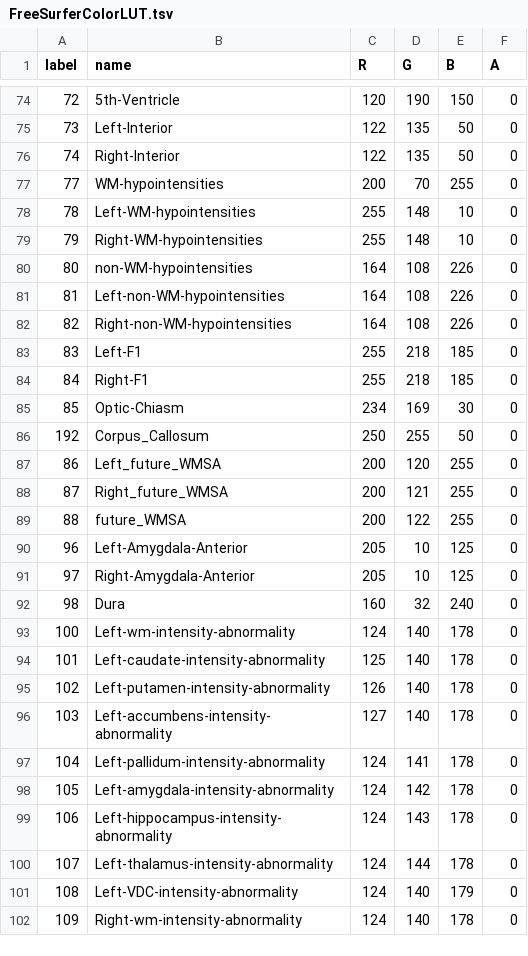
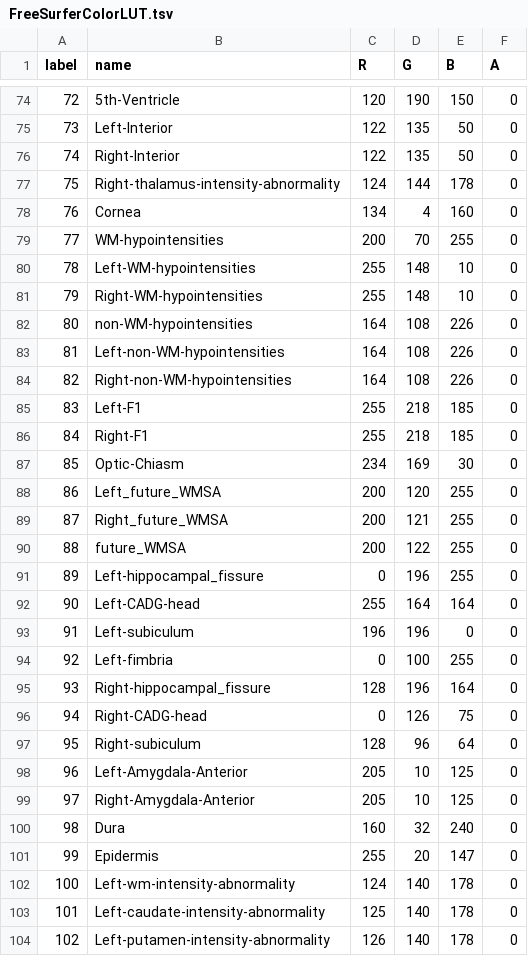
Before and after one commit to greydongilmore/ieegProc, a TSV file: resources/FreeSurferColorLUT.tsv, drawn as a sheet; only a part is shown, gaps mark what is left out; the shorter side is filled out with more unchanged rows.

```diff
--- a/resources/FreeSurferColorLUT.tsv
+++ b/resources/FreeSurferColorLUT.tsv
@@ -76,2 +76,4 @@ label	name	R	G	B	A
 74	Right-Interior	122	135	50	0
+75	Right-thalamus-intensity-abnormality	124	144	178	0
+76	Cornea	134	4	160	0
 77	WM-hypointensities	200	70	255	0
@@ -85,3 +87,2 @@ label	name	R	G	B	A
 85	Optic-Chiasm	234	169	30	0
-192	Corpus_Callosum	250	255	50	0
 86	Left_future_WMSA	200	120	255	0
@@ -89,2 +90,9 @@ label	name	R	G	B	A
 88	future_WMSA	200	122	255	0
+89	Left-hippocampal_fissure	0	196	255	0
+90	Left-CADG-head	255	164	164	0
+91	Left-subiculum	196	196	0	0
+92	Left-fimbria	0	100	255	0
+93	Right-hippocampal_fissure	128	196	164	0
+94	Right-CADG-head	0	126	75	0
+95	Right-subiculum	128	96	64	0
 96	Left-Amygdala-Anterior	205	10	125	0
@@ -92,2 +100,3 @@ label	name	R	G	B	A
 98	Dura	160	32	240	0
+99	Epidermis	255	20	147	0
 100	Left-wm-intensity-abnormality	124	140	178	0
```
Also changed, not shown: 9 other files.
